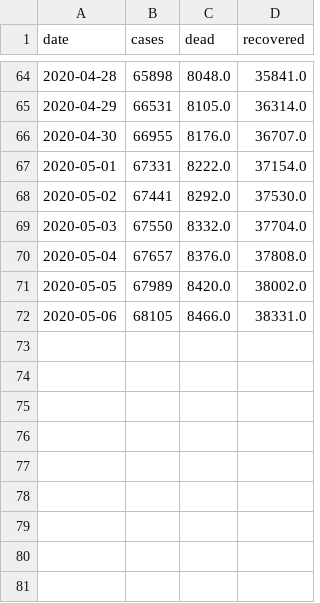
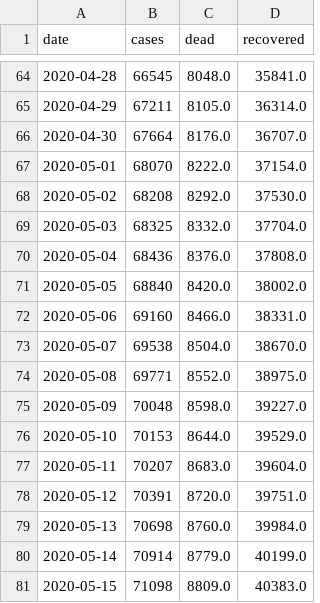
Before and after one commit to agastalver/sir-covid-19-madrid, a CSV file: data/generated-total.csv, drawn as a sheet; only a part is shown, gaps mark what is left out; the diff covers the shown part only.

```diff
--- a/data/generated-total.csv
+++ b/data/generated-total.csv
@@ -64,9 +64,18 @@ date,cases,dead,recovered
-2020-04-28,65898,8048.0,35841.0
-2020-04-29,66531,8105.0,36314.0
-2020-04-30,66955,8176.0,36707.0
-2020-05-01,67331,8222.0,37154.0
-2020-05-02,67441,8292.0,37530.0
-2020-05-03,67550,8332.0,37704.0
-2020-05-04,67657,8376.0,37808.0
-2020-05-05,67989,8420.0,38002.0
-2020-05-06,68105,8466.0,38331.0
+2020-04-28,66545,8048.0,35841.0
+2020-04-29,67211,8105.0,36314.0
+2020-04-30,67664,8176.0,36707.0
+2020-05-01,68070,8222.0,37154.0
+2020-05-02,68208,8292.0,37530.0
+2020-05-03,68325,8332.0,37704.0
+2020-05-04,68436,8376.0,37808.0
+2020-05-05,68840,8420.0,38002.0
+2020-05-06,69160,8466.0,38331.0
+2020-05-07,69538,8504.0,38670.0
+2020-05-08,69771,8552.0,38975.0
+2020-05-09,70048,8598.0,39227.0
+2020-05-10,70153,8644.0,39529.0
+2020-05-11,70207,8683.0,39604.0
+2020-05-12,70391,8720.0,39751.0
+2020-05-13,70698,8760.0,39984.0
+2020-05-14,70914,8779.0,40199.0
+2020-05-15,71098,8809.0,40383.0
```
Also changed, not shown: 54 edited cells elsewhere in this file, data/generated-cases.csv, data/generated-sir.csv, 10 other files.
